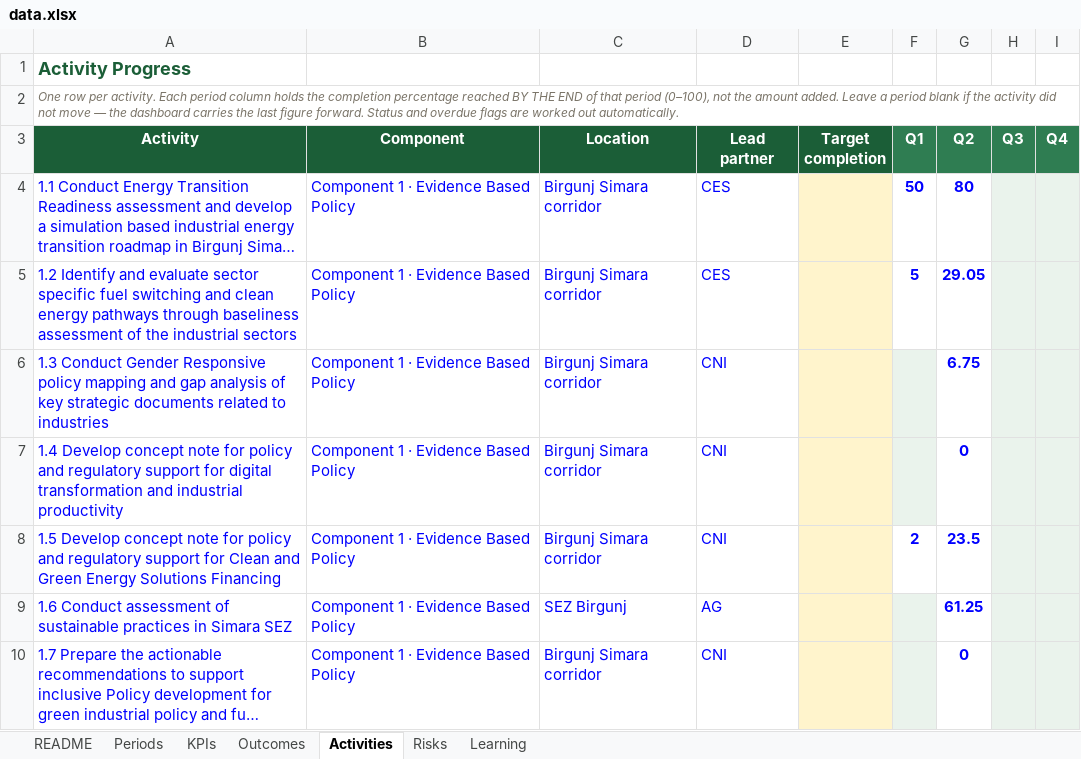
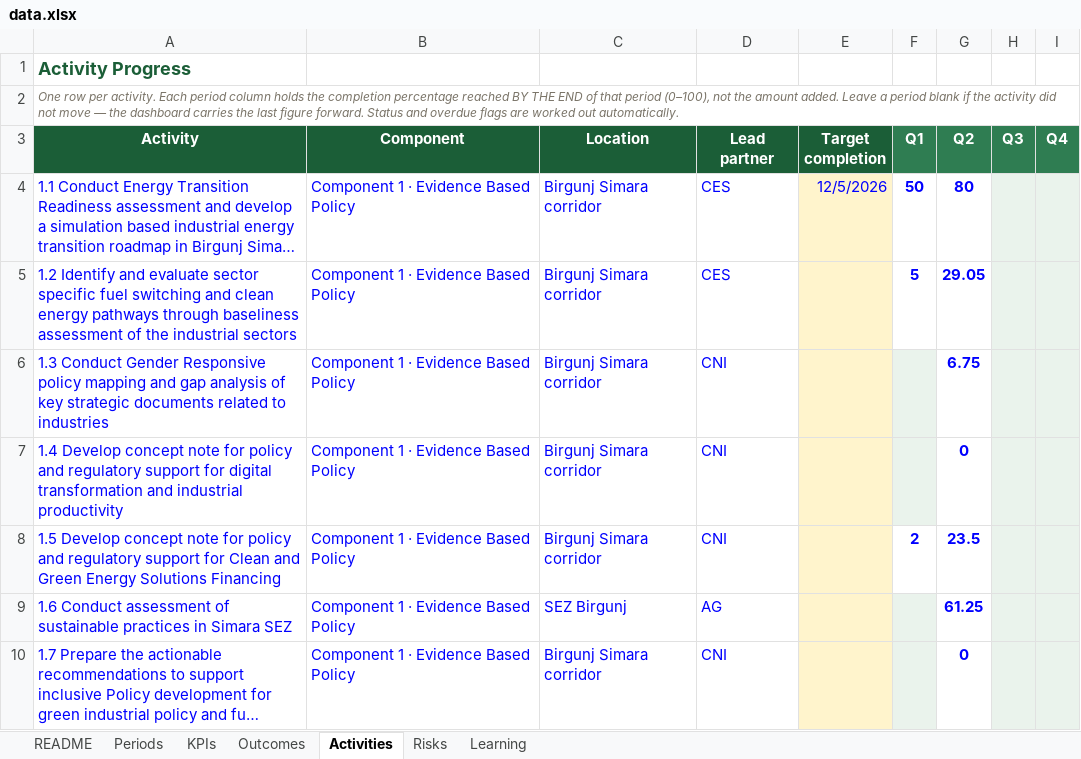
Before and after one commit to bhusalgeneralstores-wq/My_file, an Excel workbook: data.xlsx, sheet Activities, drawn as a sheet; only a part is shown; long unchanged cells end in …; values as stored, in another font and other column widths than the file's, no borders; the diff names each change by its address in the sheet, - before the commit and + after, or states it on an @@ line.

Commit message:
Add files via upload

```diff
--- a/data.xlsx (sheet Activities)
+++ b/data.xlsx (sheet Activities)
-E4 (Target completion): (empty)
+E4 (Target completion): 12/5/2026
```
